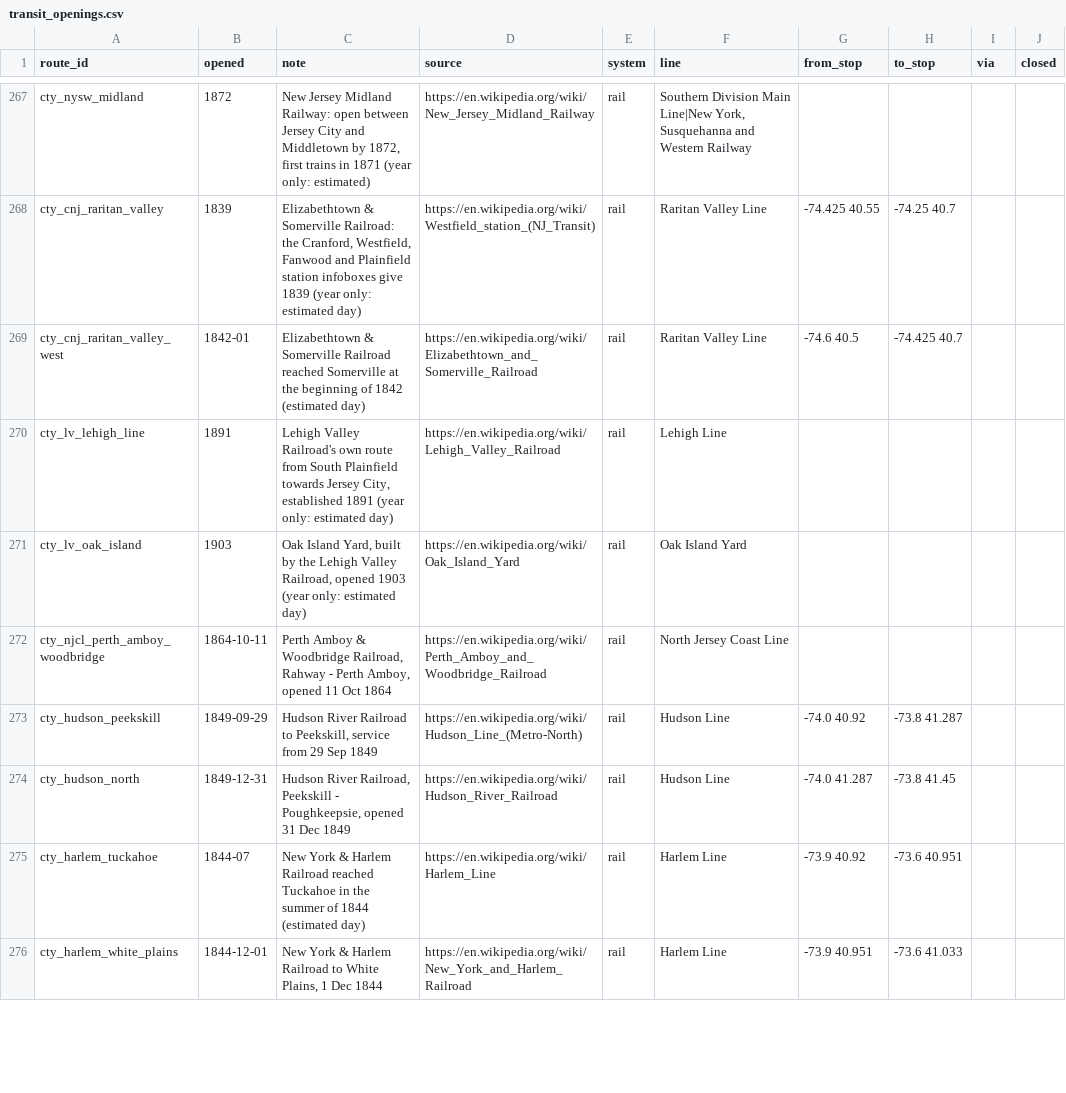
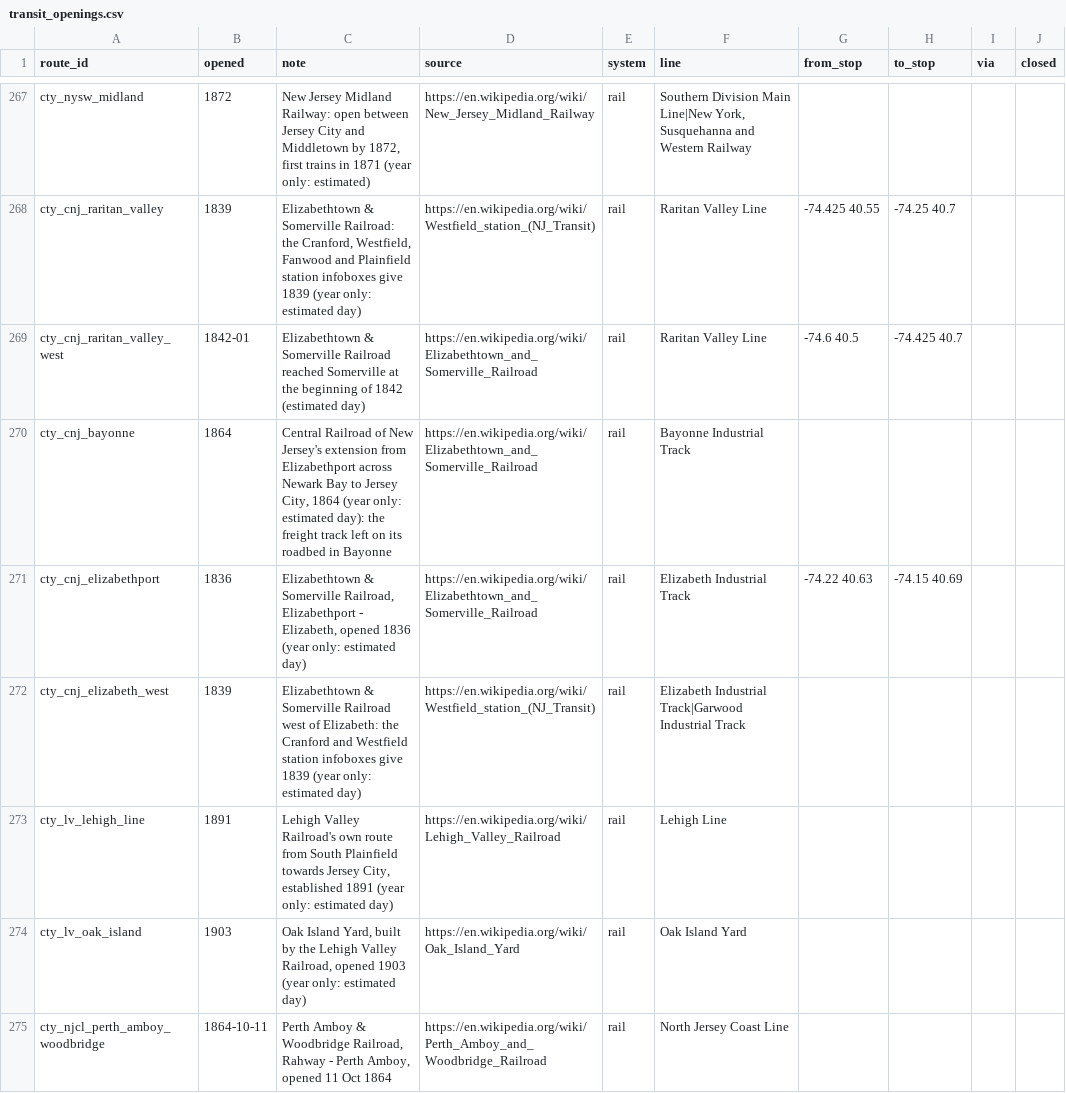
Before and after one commit to tjaffee99/nyc, a CSV file: data/tables/transit_openings.csv, drawn as a sheet; only a part is shown, gaps mark what is left out; the shorter side is filled out with more unchanged rows.

```diff
--- a/data/tables/transit_openings.csv
+++ b/data/tables/transit_openings.csv
@@ -269,2 +269,5 @@ cty_cnj_raritan_valley,1839,"Elizabethtown & Somerville Railroad: the Cranford,
 cty_cnj_raritan_valley_west,1842-01,Elizabethtown & Somerville Railroad reached Somerville at the beginning of 1842 (estimated day),https://en.wikipedia.org/wiki/Elizabethtown_and_Somerville_Railroad,rail,Raritan Valley Line,-74.6 40.5,-74.425 40.7,,
+cty_cnj_bayonne,1864,"Central Railroad of New Jersey's extension from Elizabethport across Newark Bay to Jersey City, 1864 (year only: estimated day): the freight track left on its roadbed in Bayonne",https://en.wikipedia.org/wiki/Elizabethtown_and_Somerville_Railroad,rail,Bayonne Industrial Track,,,,
+cty_cnj_elizabethport,1836,"Elizabethtown & Somerville Railroad, Elizabethport - Elizabeth, opened 1836 (year only: estimated day)",https://en.wikipedia.org/wiki/Elizabethtown_and_Somerville_Railroad,rail,Elizabeth Industrial Track,-74.22 40.63,-74.15 40.69,,
+cty_cnj_elizabeth_west,1839,Elizabethtown & Somerville Railroad west of Elizabeth: the Cranford and Westfield station infoboxes give 1839 (year only: estimated day),https://en.wikipedia.org/wiki/Westfield_station_(NJ_Transit),rail,Elizabeth Industrial Track|Garwood Industrial Track,,,,
 cty_lv_lehigh_line,1891,"Lehigh Valley Railroad's own route from South Plainfield towards Jersey City, established 1891 (year only: estimated day)",https://en.wikipedia.org/wiki/Lehigh_Valley_Railroad,rail,Lehigh Line,,,,
```
Also changed, not shown: data/manual/piers/review.csv, data/tables/golf_courses.csv, 20 other files.
